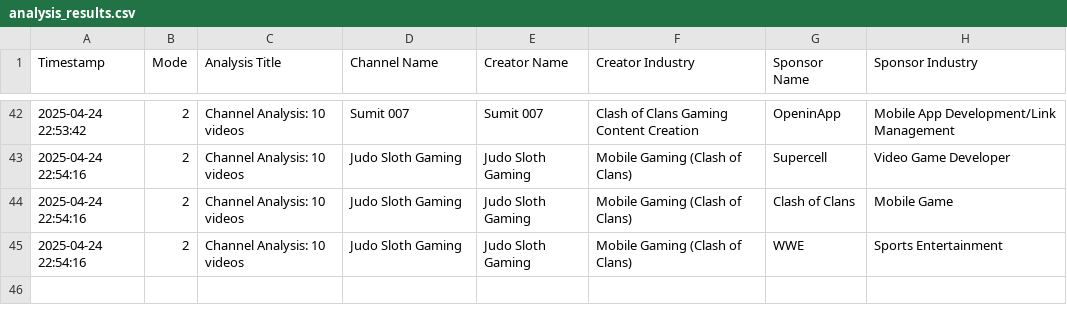
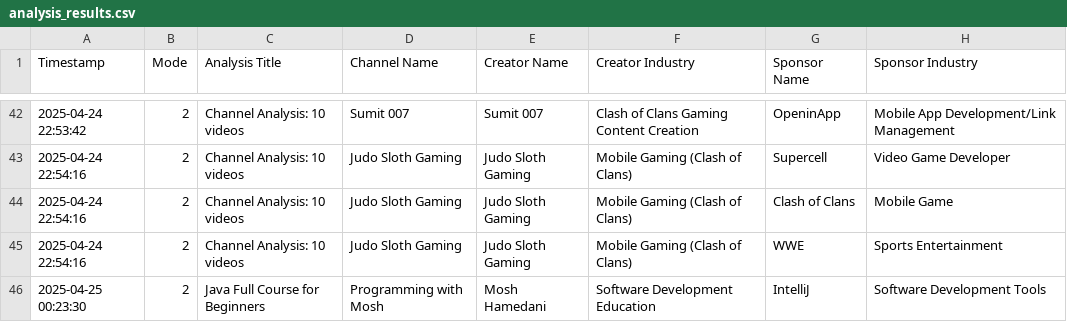
Before and after one commit to hrishitva/Influencer_kartr, a CSV file: data/analysis_results.csv, drawn as a sheet; only a part is shown, gaps mark what is left out; the diff names each change by its address in the sheet, - before the commit and + after, or states it on an @@ line.

```diff
--- a/data/analysis_results.csv
+++ b/data/analysis_results.csv
+row 46: 2025-04-25 00:23:30 | 2 | Java Full Course for Beginners | Programming with Mosh | Mosh Hamedani | Software Development Education | IntelliJ | Software Development Tools
```
Also changed, not shown: 3 other files.
